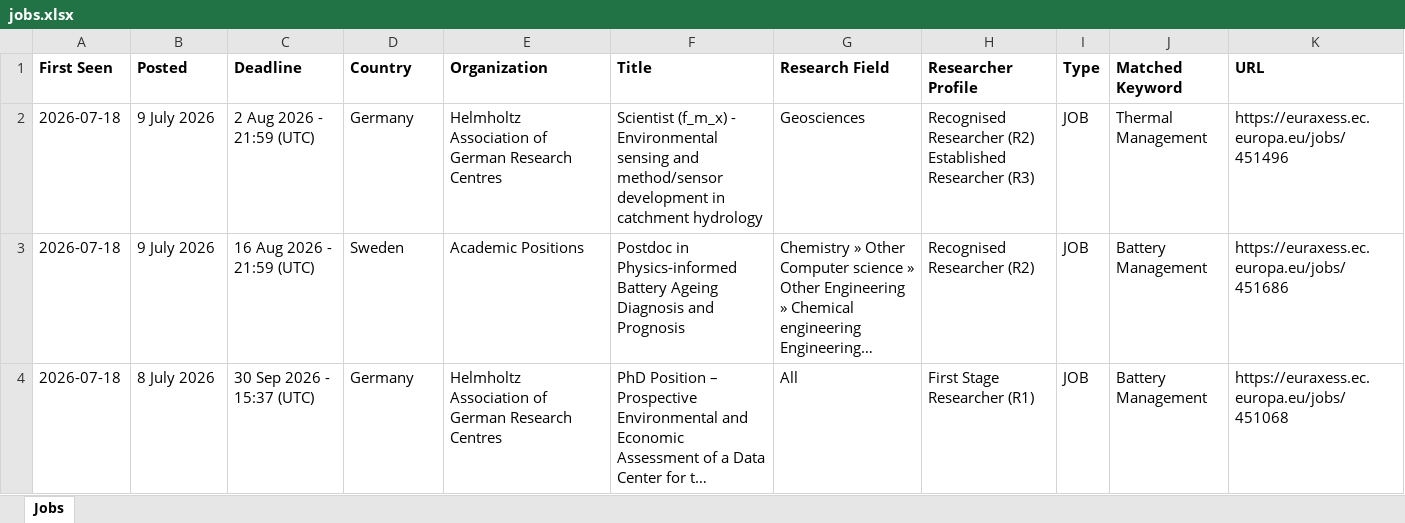
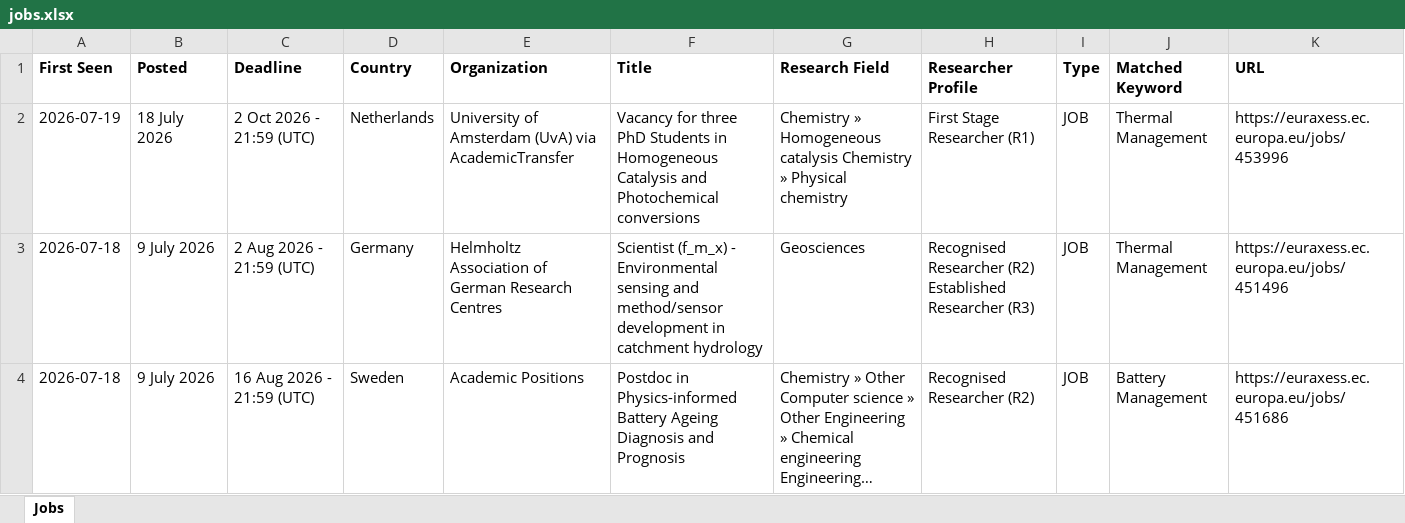
Before and after one commit to JustaBirdy/euraxess-tracker, an Excel workbook: jobs.xlsx, sheet Jobs, drawn as a sheet; only a part is shown; the shorter side is filled out with more unchanged rows; long unchanged cells end in …; values as stored, in another font and other column widths than the file's, no borders; the diff names each change by its address in the sheet, - before the commit and + after, or states it on an @@ line.

```diff
--- a/jobs.xlsx (sheet Jobs)
+++ b/jobs.xlsx (sheet Jobs)
+row 2: 2026-07-19 | 18 July 2026 | 2 Oct 2026 - 21:59 (UTC) | Netherlands | University of Amsterdam (UvA) via AcademicTransfer | Vacancy for three PhD Students in Homogeneous Catalysis and Photochemical conversions | Chemistry » Homogeneous catalysis Chemistry » Physical chemistry | First Stage Researcher (R1) | JOB | Thermal Management | https://euraxess.ec.europa.eu/jobs/453996
```
Also changed, not shown: 1 other file.
